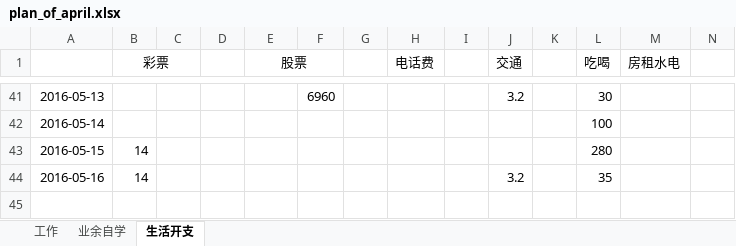
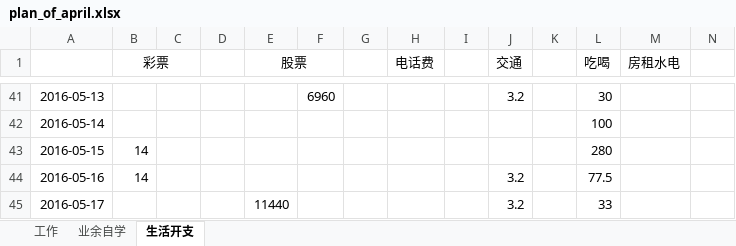
Before and after one commit to wantao/wendang, an Excel workbook: plan_of_april.xlsx, sheet 生活开支, drawn as a sheet; only a part is shown, gaps mark what is left out; values as stored, in another font and other column widths than the file's, no borders; the diff names each change by its address in the sheet, - before the commit and + after, or states it on an @@ line.

Commit message:
modify

```diff
--- a/plan_of_april.xlsx (sheet 生活开支)
+++ b/plan_of_april.xlsx (sheet 生活开支)
-L44 (吃喝): 35
+L44 (吃喝): 77.5
+row 45: 2016-05-17 |  |  |  | 11440 |  |  |  |  | 3.2 |  | 33
```
